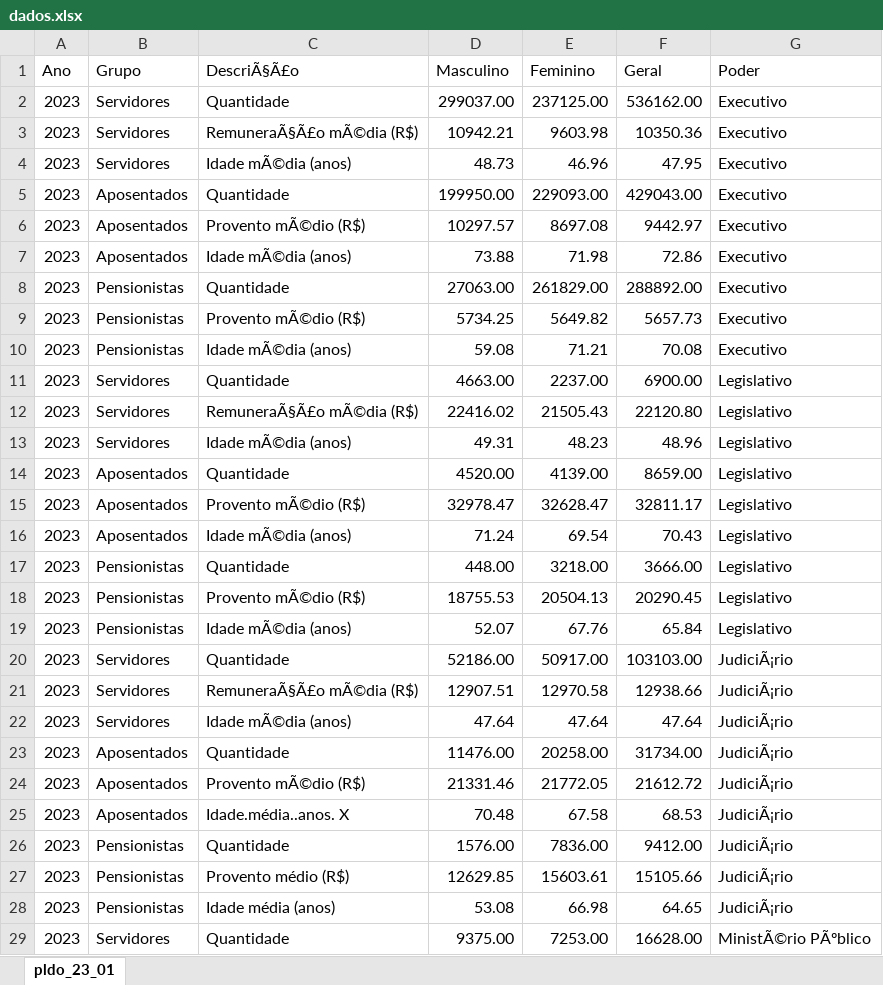
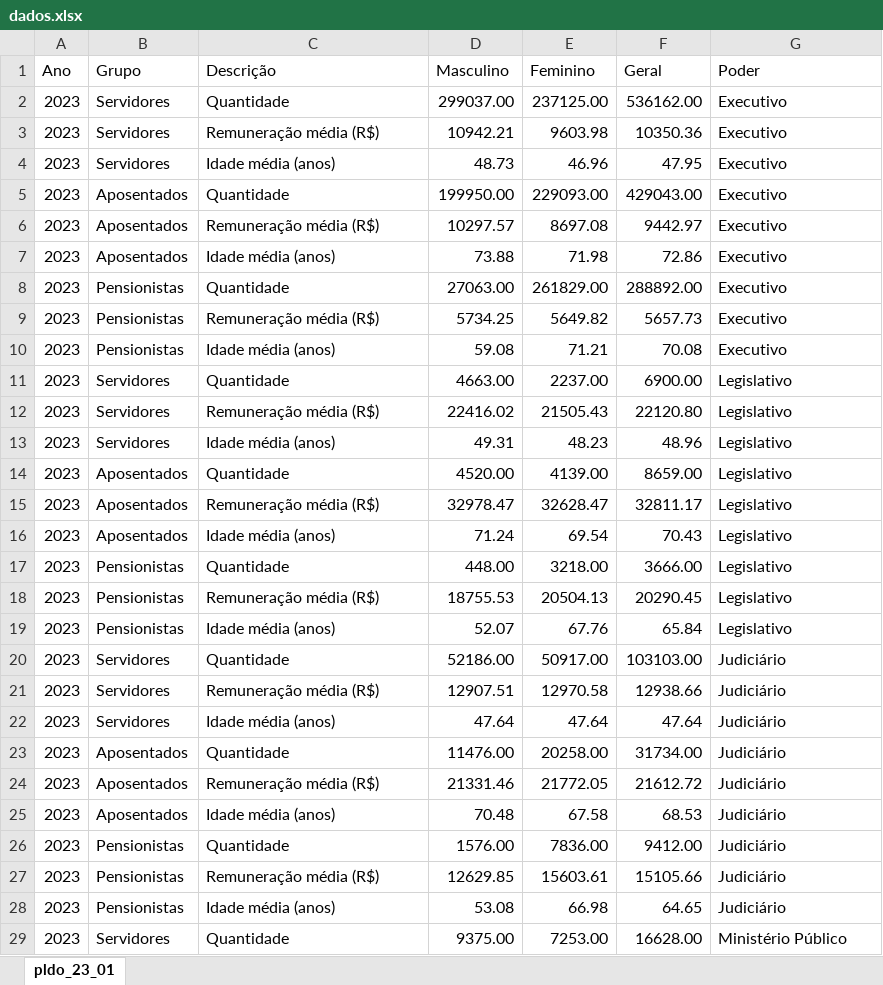
Before and after one commit to CGINF/PLDO, an Excel workbook: Anexo 4.6/dados.xlsx, sheet pldo_23_01, drawn as a sheet; only a part is shown; values as stored, in another font and other column widths than the file's, no borders; the diff covers the shown part only; the diff names each change by its address in the sheet, - before the commit and + after, or states it on an @@ line.

```diff
--- a/Anexo 4.6/dados.xlsx (sheet pldo_23_01)
+++ b/Anexo 4.6/dados.xlsx (sheet pldo_23_01)
-C1: DescriÃ§Ã£o
+C1: Descrição
-C3 (Descrição): RemuneraÃ§Ã£o mÃ©dia (R$)
+C3 (Descrição): Remuneração média (R$)
-C4 (Descrição): Idade mÃ©dia (anos)
+C4 (Descrição): Idade média (anos)
-C6 (Descrição): Provento mÃ©dio (R$)
+C6 (Descrição): Remuneração média (R$)
-C7 (Descrição): Idade mÃ©dia (anos)
+C7 (Descrição): Idade média (anos)
-C9 (Descrição): Provento mÃ©dio (R$)
+C9 (Descrição): Remuneração média (R$)
-C10 (Descrição): Idade mÃ©dia (anos)
+C10 (Descrição): Idade média (anos)
-C12 (Descrição): RemuneraÃ§Ã£o mÃ©dia (R$)
+C12 (Descrição): Remuneração média (R$)
-C13 (Descrição): Idade mÃ©dia (anos)
+C13 (Descrição): Idade média (anos)
-C15 (Descrição): Provento mÃ©dio (R$)
+C15 (Descrição): Remuneração média (R$)
-C16 (Descrição): Idade mÃ©dia (anos)
+C16 (Descrição): Idade média (anos)
-C18 (Descrição): Provento mÃ©dio (R$)
+C18 (Descrição): Remuneração média (R$)
-C19 (Descrição): Idade mÃ©dia (anos)
+C19 (Descrição): Idade média (anos)
-G20:G28 (Poder): JudiciÃ¡rio
+G20:G28 (Poder): Judiciário
-C21 (Descrição): RemuneraÃ§Ã£o mÃ©dia (R$)
+C21 (Descrição): Remuneração média (R$)
-C22 (Descrição): Idade mÃ©dia (anos)
+C22 (Descrição): Idade média (anos)
-C24 (Descrição): Provento mÃ©dio (R$)
+C24 (Descrição): Remuneração média (R$)
-C25 (Descrição): Idade.média..anos. X
+C25 (Descrição): Idade média (anos)
-C27 (Descrição): Provento médio (R$)
+C27 (Descrição): Remuneração média (R$)
-G29 (Poder): MinistÃ©rio PÃºblico
+G29 (Poder): Ministério Público
```
Also changed, not shown: 337 edited cells elsewhere in this sheet, 3 other files.
